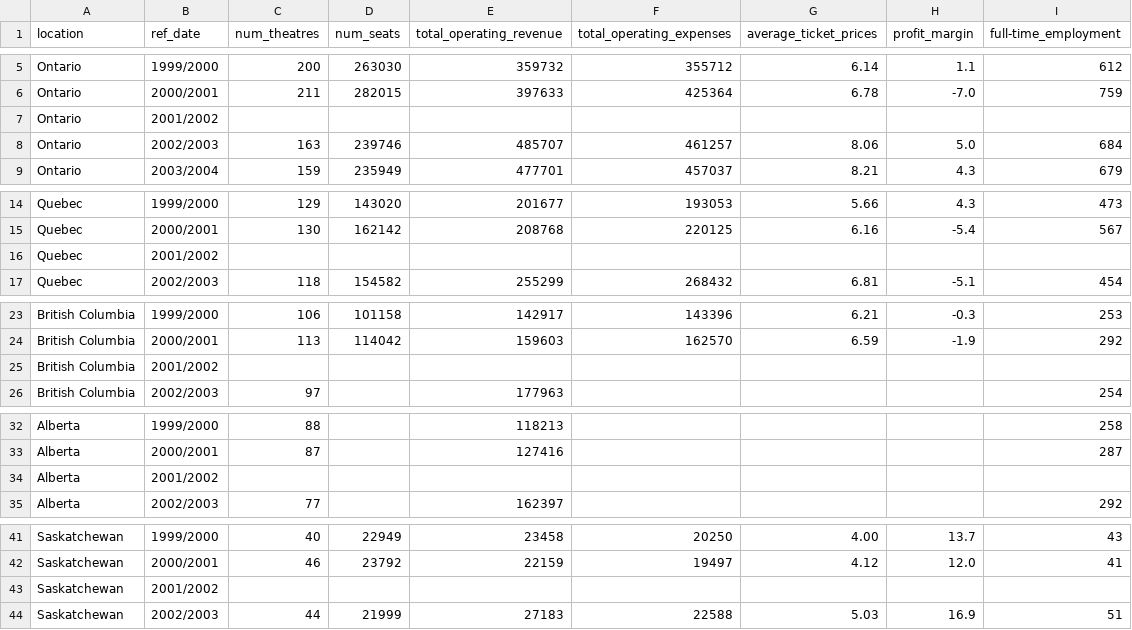
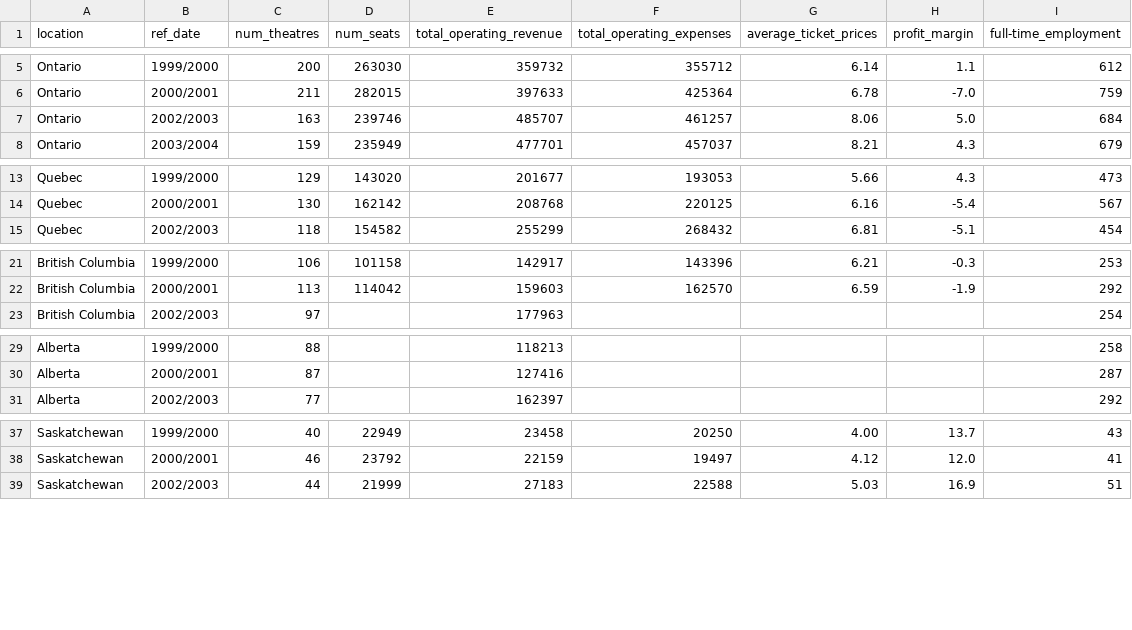
Before and after one commit to hizadoraconstanza/canada2, a CSV file: canadamovietheatres2.csv, drawn as a sheet; only a part is shown, gaps mark what is left out; the diff covers the shown part only; the diff names each change by its address in the sheet, - before the commit and + after, or states it on an @@ line.

Commit message:
Add files via upload

```diff
--- a/canadamovietheatres2.csv
+++ b/canadamovietheatres2.csv
-row 7: Ontario | 2001/2002
-row 16: Quebec | 2001/2002
-row 25: British Columbia | 2001/2002
-row 34: Alberta | 2001/2002
-row 43: Saskatchewan | 2001/2002
```
Also changed, not shown: 6 removed rows elsewhere in this file.
